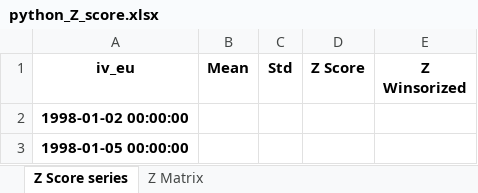
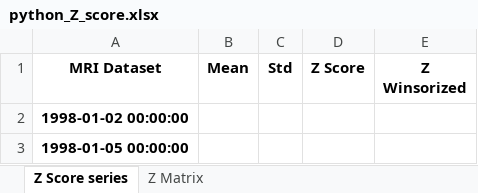
Before and after one commit to horns-hooves-unlimited/HH_Codebase, an Excel workbook: HH_Projects/01_Market_Risk_Indicator/Data_Files/Test_Files/python_Z_score.xlsx, sheet Z Score series, drawn as a sheet; only a part is shown; values as stored, in another font and other column widths than the file's, no borders; 1 other sheet too large or unreadable and not compared; the diff names each change by its address in the sheet, - before the commit and + after, or states it on an @@ line.

```diff
--- a/HH_Projects/01_Market_Risk_Indicator/Data_Files/Test_Files/python_Z_score.xlsx (sheet Z Score series)
+++ b/HH_Projects/01_Market_Risk_Indicator/Data_Files/Test_Files/python_Z_score.xlsx (sheet Z Score series)
-A1: iv_eu
+A1: MRI Dataset
```
Also changed, not shown: HH_Projects/01_Market_Risk_Indicator/Data_Files/Test_Files/bus_dts.xlsx, HH_Projects/01_Market_Risk_Indicator/Data_Files/Test_Files/bus_nyse_dts.xlsx, 10 other files.
